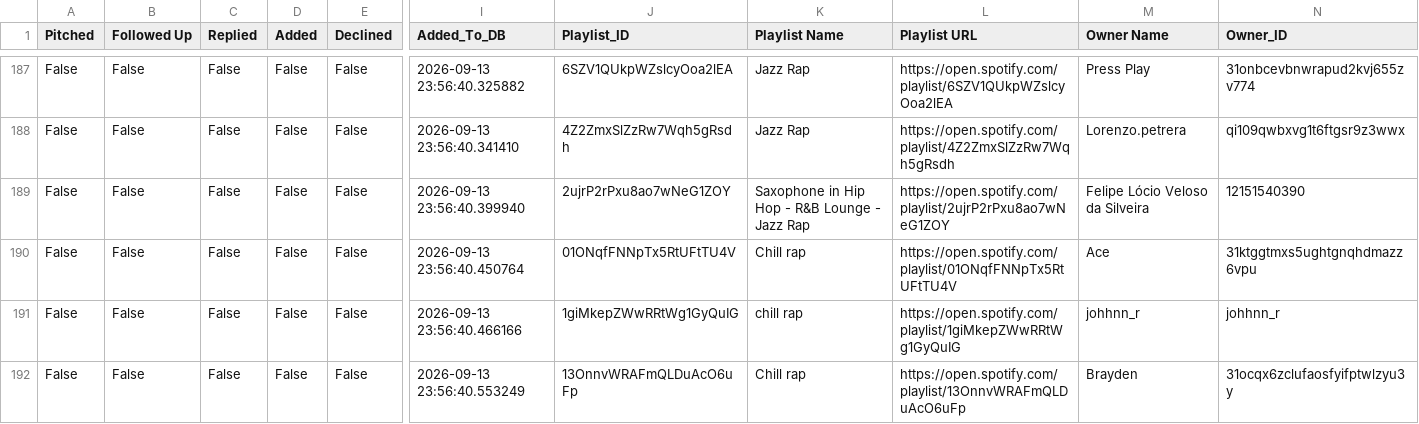
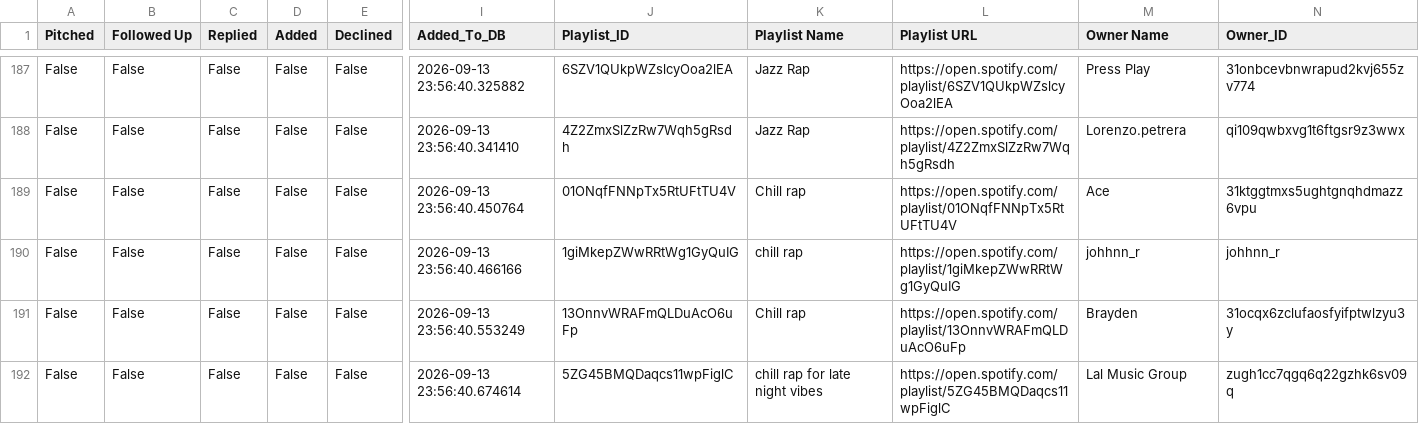
Before and after one commit to alexsamey95/wavypitch, a CSV file: wavy_pitch_db.csv, drawn as a sheet; only a part is shown, gaps mark what is left out; the shorter side is filled out with more unchanged rows; rows hold the shown columns only; the diff names each change by its address in the sheet, - before the commit and + after, or states it on an @@ line.

Commit message:
wavy pitch data: update wavy_pitch_db.csv

```diff
--- a/wavy_pitch_db.csv
+++ b/wavy_pitch_db.csv
-row 189: False | False | False | False | False | 2026-09-13 23:56:40.399940 | 2ujrP2rPxu8ao7wNeG1ZOY | Saxophone in Hip Hop - R&B Lounge - Jazz Rap | https://open.spotify.com/playlist/2ujrP2rPxu8ao7wNeG1ZOY | Felipe Lócio Veloso da Silveira | 12151540390
```
